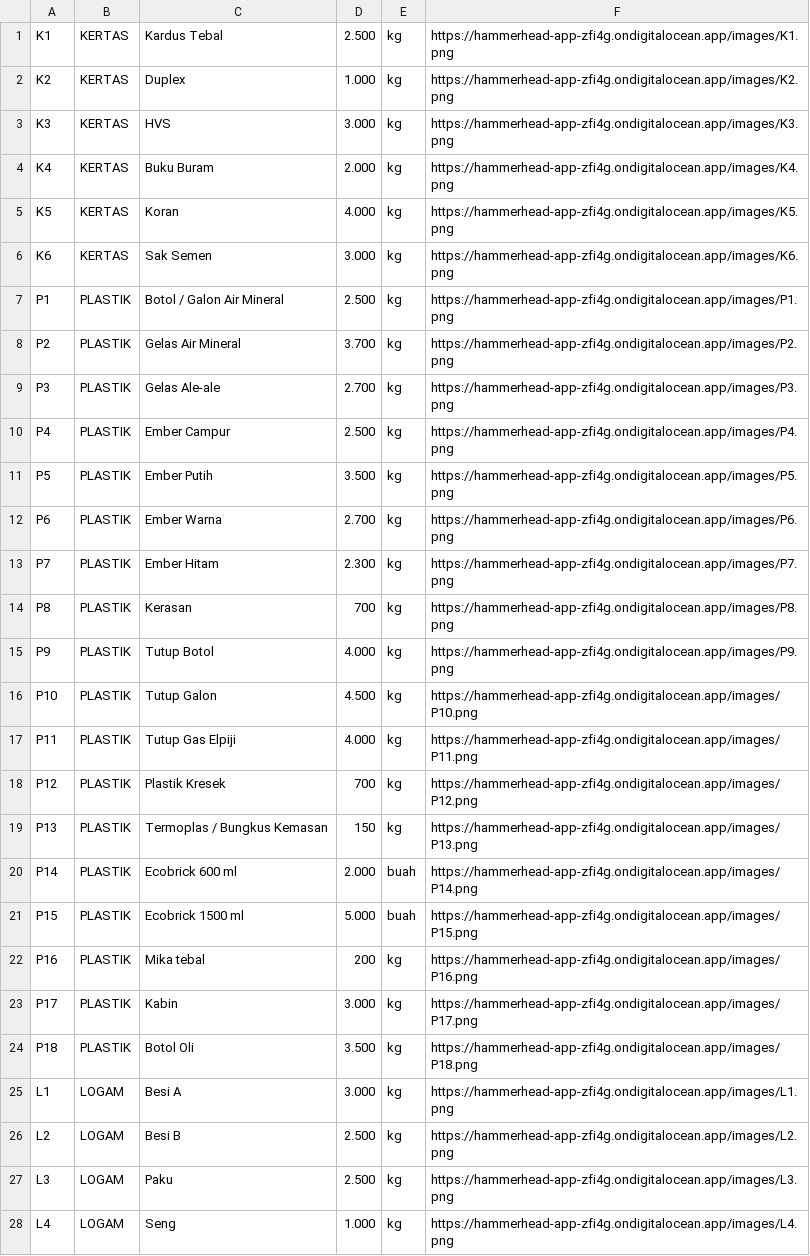
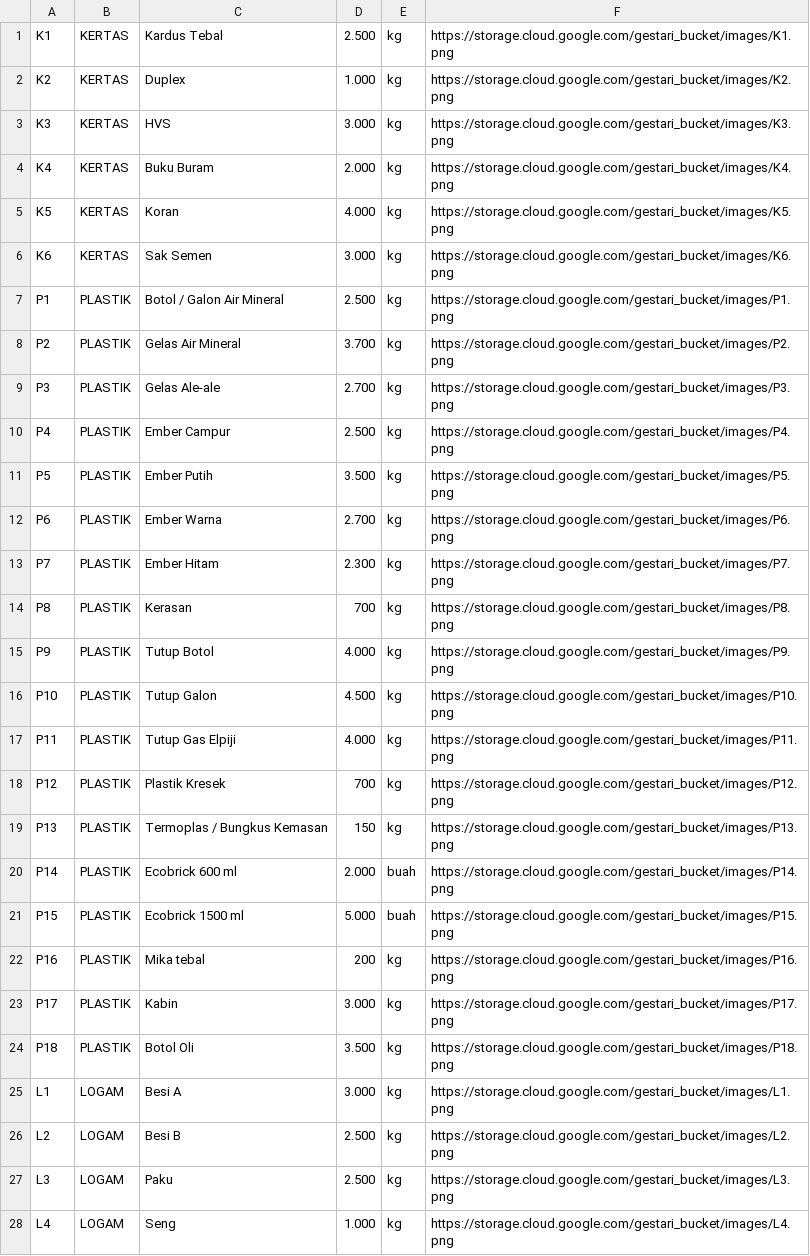
Before and after one commit to hammamfrz/backend-gestari, a CSV file: seeders/katalog.csv, drawn as a sheet; only a part is shown; the diff covers the shown part only.

```diff
--- a/seeders/katalog.csv
+++ b/seeders/katalog.csv
@@ -1,28 +1,28 @@
-K1,KERTAS,Kardus Tebal,2.500,kg,https://hammerhead-app-zfi4g.ondigitalocean.app/images/K1.png
-K2,KERTAS,Duplex,1.000,kg,https://hammerhead-app-zfi4g.ondigitalocean.app/images/K2.png
-K3,KERTAS,HVS,3.000,kg,https://hammerhead-app-zfi4g.ondigitalocean.app/images/K3.png
-K4,KERTAS,Buku Buram,2.000,kg,https://hammerhead-app-zfi4g.ondigitalocean.app/images/K4.png
-K5,KERTAS,Koran,4.000,kg,https://hammerhead-app-zfi4g.ondigitalocean.app/images/K5.png
-K6,KERTAS,Sak Semen,3.000,kg,https://hammerhead-app-zfi4g.ondigitalocean.app/images/K6.png
-P1,PLASTIK,Botol / Galon Air Mineral,2.500,kg,https://hammerhead-app-zfi4g.ondigitalocean.app/images/P1.png
-P2,PLASTIK,Gelas Air Mineral,3.700,kg,https://hammerhead-app-zfi4g.ondigitalocean.app/images/P2.png
-P3,PLASTIK,Gelas Ale-ale,2.700,kg,https://hammerhead-app-zfi4g.ondigitalocean.app/images/P3.png
-P4,PLASTIK,Ember Campur,2.500,kg,https://hammerhead-app-zfi4g.ondigitalocean.app/images/P4.png
-P5,PLASTIK,Ember Putih,3.500,kg,https://hammerhead-app-zfi4g.ondigitalocean.app/images/P5.png
-P6,PLASTIK,Ember Warna,2.700,kg,https://hammerhead-app-zfi4g.ondigitalocean.app/images/P6.png
-P7,PLASTIK,Ember Hitam,2.300,kg,https://hammerhead-app-zfi4g.ondigitalocean.app/images/P7.png
-P8,PLASTIK,Kerasan,700,kg,https://hammerhead-app-zfi4g.ondigitalocean.app/images/P8.png
-P9,PLASTIK,Tutup Botol,4.000,kg,https://hammerhead-app-zfi4g.ondigitalocean.app/images/P9.png
-P10,PLASTIK,Tutup Galon,4.500,kg,https://hammerhead-app-zfi4g.ondigitalocean.app/images/P10.png
-P11,PLASTIK,Tutup Gas Elpiji,4.000,kg,https://hammerhead-app-zfi4g.ondigitalocean.app/images/P11.png
-P12,PLASTIK,Plastik Kresek,700,kg,https://hammerhead-app-zfi4g.ondigitalocean.app/images/P12.png
-P13,PLASTIK,Termoplas / Bungkus Kemasan,150,kg,https://hammerhead-app-zfi4g.ondigitalocean.app/images/P13.png
-P14,PLASTIK,Ecobrick 600 ml,2.000,buah,https://hammerhead-app-zfi4g.ondigitalocean.app/images/P14.png
-P15,PLASTIK,Ecobrick 1500 ml,5.000,buah,https://hammerhead-app-zfi4g.ondigitalocean.app/images/P15.png
-P16,PLASTIK,Mika tebal,200,kg,https://hammerhead-app-zfi4g.ondigitalocean.app/images/P16.png
-P17,PLASTIK,Kabin,3.000,kg,https://hammerhead-app-zfi4g.ondigitalocean.app/images/P17.png
-P18,PLASTIK,Botol Oli,3.500,kg,https://hammerhead-app-zfi4g.ondigitalocean.app/images/P18.png
-L1,LOGAM,Besi A,3.000,kg,https://hammerhead-app-zfi4g.ondigitalocean.app/images/L1.png
-L2,LOGAM,Besi B,2.500,kg,https://hammerhead-app-zfi4g.ondigitalocean.app/images/L2.png
-L3,LOGAM,Paku,2.500,kg,https://hammerhead-app-zfi4g.ondigitalocean.app/images/L3.png
-L4,LOGAM,Seng,1.000,kg,https://hammerhead-app-zfi4g.ondigitalocean.app/images/L4.png
+K1,KERTAS,Kardus Tebal,2.500,kg,https://storage.cloud.google.com/gestari_bucket/images/K1.png
+K2,KERTAS,Duplex,1.000,kg,https://storage.cloud.google.com/gestari_bucket/images/K2.png
+K3,KERTAS,HVS,3.000,kg,https://storage.cloud.google.com/gestari_bucket/images/K3.png
+K4,KERTAS,Buku Buram,2.000,kg,https://storage.cloud.google.com/gestari_bucket/images/K4.png
+K5,KERTAS,Koran,4.000,kg,https://storage.cloud.google.com/gestari_bucket/images/K5.png
+K6,KERTAS,Sak Semen,3.000,kg,https://storage.cloud.google.com/gestari_bucket/images/K6.png
+P1,PLASTIK,Botol / Galon Air Mineral,2.500,kg,https://storage.cloud.google.com/gestari_bucket/images/P1.png
+P2,PLASTIK,Gelas Air Mineral,3.700,kg,https://storage.cloud.google.com/gestari_bucket/images/P2.png
+P3,PLASTIK,Gelas Ale-ale,2.700,kg,https://storage.cloud.google.com/gestari_bucket/images/P3.png
+P4,PLASTIK,Ember Campur,2.500,kg,https://storage.cloud.google.com/gestari_bucket/images/P4.png
+P5,PLASTIK,Ember Putih,3.500,kg,https://storage.cloud.google.com/gestari_bucket/images/P5.png
+P6,PLASTIK,Ember Warna,2.700,kg,https://storage.cloud.google.com/gestari_bucket/images/P6.png
+P7,PLASTIK,Ember Hitam,2.300,kg,https://storage.cloud.google.com/gestari_bucket/images/P7.png
+P8,PLASTIK,Kerasan,700,kg,https://storage.cloud.google.com/gestari_bucket/images/P8.png
+P9,PLASTIK,Tutup Botol,4.000,kg,https://storage.cloud.google.com/gestari_bucket/images/P9.png
+P10,PLASTIK,Tutup Galon,4.500,kg,https://storage.cloud.google.com/gestari_bucket/images/P10.png
+P11,PLASTIK,Tutup Gas Elpiji,4.000,kg,https://storage.cloud.google.com/gestari_bucket/images/P11.png
+P12,PLASTIK,Plastik Kresek,700,kg,https://storage.cloud.google.com/gestari_bucket/images/P12.png
+P13,PLASTIK,Termoplas / Bungkus Kemasan,150,kg,https://storage.cloud.google.com/gestari_bucket/images/P13.png
+P14,PLASTIK,Ecobrick 600 ml,2.000,buah,https://storage.cloud.google.com/gestari_bucket/images/P14.png
+P15,PLASTIK,Ecobrick 1500 ml,5.000,buah,https://storage.cloud.google.com/gestari_bucket/images/P15.png
+P16,PLASTIK,Mika tebal,200,kg,https://storage.cloud.google.com/gestari_bucket/images/P16.png
+P17,PLASTIK,Kabin,3.000,kg,https://storage.cloud.google.com/gestari_bucket/images/P17.png
+P18,PLASTIK,Botol Oli,3.500,kg,https://storage.cloud.google.com/gestari_bucket/images/P18.png
+L1,LOGAM,Besi A,3.000,kg,https://storage.cloud.google.com/gestari_bucket/images/L1.png
+L2,LOGAM,Besi B,2.500,kg,https://storage.cloud.google.com/gestari_bucket/images/L2.png
+L3,LOGAM,Paku,2.500,kg,https://storage.cloud.google.com/gestari_bucket/images/L3.png
+L4,LOGAM,Seng,1.000,kg,https://storage.cloud.google.com/gestari_bucket/images/L4.png
```
Also changed, not shown: 26 edited cells elsewhere in this file, seeders/journey.csv, 5 other files.
